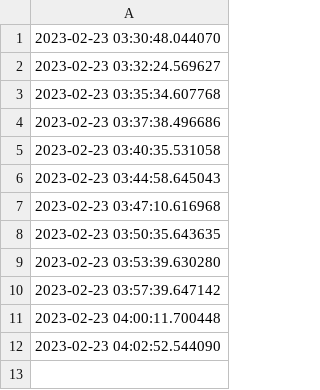
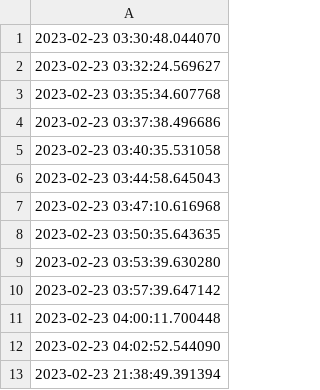
Before and after one commit to rivopelu/telegram-online, a CSV file: log.csv, drawn as a sheet.

```diff
--- a/log.csv
+++ b/log.csv
@@ -12 +12,2 @@
 "2023-02-23 04:02:52.544090"
+"2023-02-23 21:38:49.391394"
```
Also changed, not shown: 2 other files.
